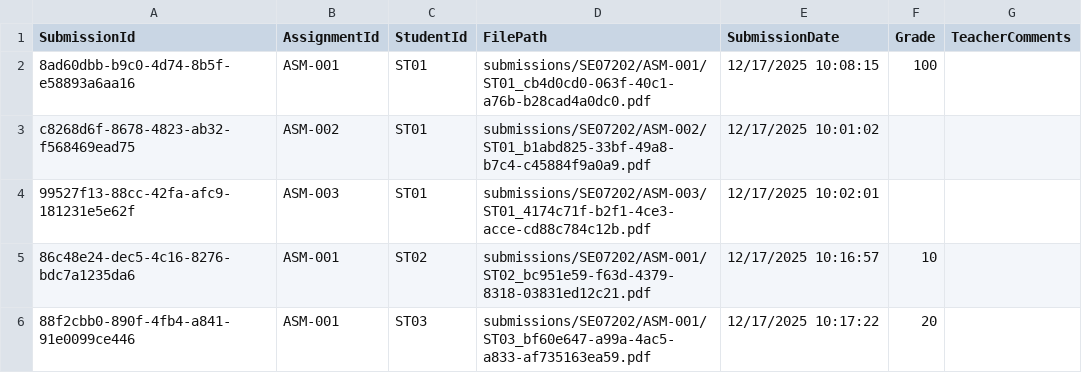
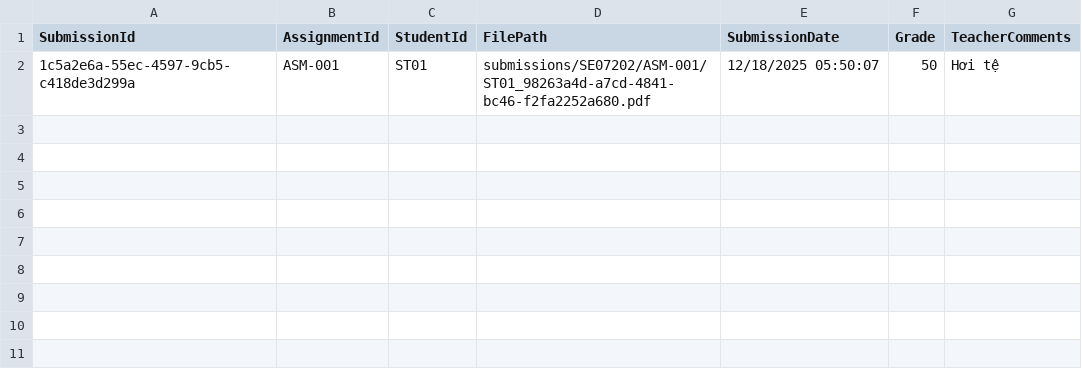
Before and after one commit to duonghd-dev/SIMS_FPT, a CSV file: CSV_DATA/submissions.csv, drawn as a sheet.

```diff
--- a/CSV_DATA/submissions.csv
+++ b/CSV_DATA/submissions.csv
@@ -1,6 +1,2 @@
 SubmissionId,AssignmentId,StudentId,FilePath,SubmissionDate,Grade,TeacherComments
-8ad60dbb-b9c0-4d74-8b5f-e58893a6aa16,ASM-001,ST01,submissions/SE07202/ASM-001/ST01_cb4d0cd0-063f-40c1-a76b-b28cad4a0dc0.pdf,12/17/2025 10:08:15,100,
-c8268d6f-8678-4823-ab32-f568469ead75,ASM-002,ST01,submissions/SE07202/ASM-002/ST01_b1abd825-33bf-49a8-b7c4-c45884f9a0a9.pdf,12/17/2025 10:01:02,,
-99527f13-88cc-42fa-afc9-181231e5e62f,ASM-003,ST01,submissions/SE07202/ASM-003/ST01_4174c71f-b2f1-4ce3-acce-cd88c784c12b.pdf,12/17/2025 10:02:01,,
-86c48e24-dec5-4c16-8276-bdc7a1235da6,ASM-001,ST02,submissions/SE07202/ASM-001/ST02_bc951e59-f63d-4379-8318-03831ed12c21.pdf,12/17/2025 10:16:57,10,
-88f2cbb0-890f-4fb4-a841-91e0099ce446,ASM-001,ST03,submissions/SE07202/ASM-001/ST03_bf60e647-a99a-4ac5-a833-af735163ea59.pdf,12/17/2025 10:17:22,20,
+1c5a2e6a-55ec-4597-9cb5-c418de3d299a,ASM-001,ST01,submissions/SE07202/ASM-001/ST01_98263a4d-a7cd-4841-bc46-f2fa2252a680.pdf,12/18/2025 05:50:07,50,Hơi tệ
```
Also changed, not shown: CSV_DATA/assignments.csv, CSV_DATA/course_materials.csv, 16 other files.
